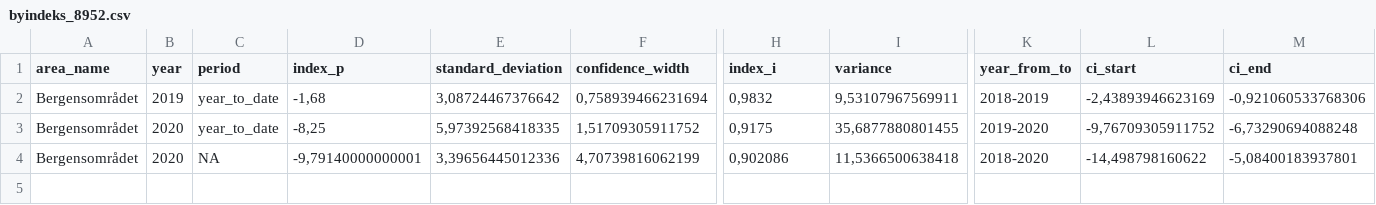
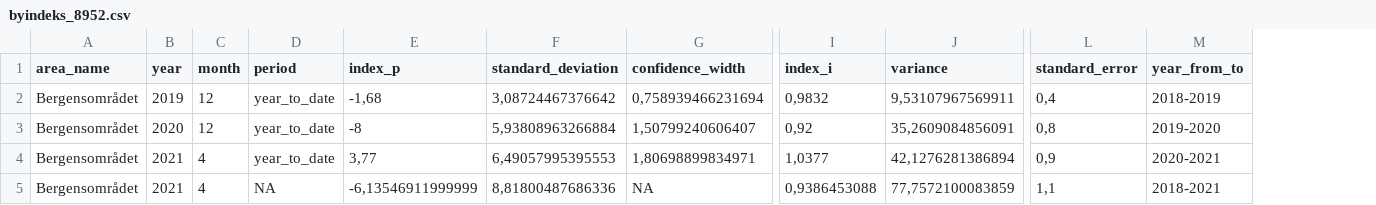
Before and after one commit to snohan/byindeks, a CSV file: data_indexpoints_tidy/byindeks_8952.csv, drawn as a sheet; only a part is shown, gaps mark what is left out; removed rows and columns are numbered as before the commit, all else as after; rows hold the shown columns only; the diff names each change by its address in the sheet, - before the commit and + after, or states it on an @@ line.

```diff
--- a/data_indexpoints_tidy/byindeks_8952.csv
+++ b/data_indexpoints_tidy/byindeks_8952.csv
+column C (month), rows 2-3: 12 | 12; row 5: 4
+column L (standard_error), rows 2-3: 0,4 | 0,8; row 5: 1,1
-column L (ci_start), rows 2-4: -2,43893946623169 | -9,76709305911752 | -14,498798160622
-column M (ci_end), rows 2-4: -0,921060533768306 | -6,73290694088248 | -5,08400183937801
-E3 (index_p): -8,25
+E3 (index_p): -8
-F3 (standard_deviation): 5,97392568418335
+F3 (standard_deviation): 5,93808963266884
-G3 (confidence_width): 1,51709305911752
+G3 (confidence_width): 1,50799240606407
-I3 (index_i): 0,9175
+I3 (index_i): 0,92
-J3 (variance): 35,6877880801455
+J3 (variance): 35,2609084856091
+row 4: Bergensområdet | 2021 | 4 | year_to_date | 3,77 | 6,49057995395553 | 1,80698899834971 | 1,0377 | 42,1276281386894 | 0,9 | 2020-2021
-B5 (year): 2020
+B5 (year): 2021
-E5 (index_p): -9,79140000000001
+E5 (index_p): -6,13546911999999
-F5 (standard_deviation): 3,39656445012336
+F5 (standard_deviation): 8,81800487686336
-G5 (confidence_width): 4,70739816062199
+G5 (confidence_width): NA
-I5 (index_i): 0,902086
+I5 (index_i): 0,9386453088
-J5 (variance): 11,5366500638418
+J5 (variance): 77,7572100083859
-M5 (year_from_to): 2018-2020
+M5 (year_from_to): 2018-2021
```
Also changed, not shown: data_indexpoints_tidy/byindeks_maanedlig_8952.csv, data_indexpoints_tidy/indekspunkt_8952.csv, 3 other files.
